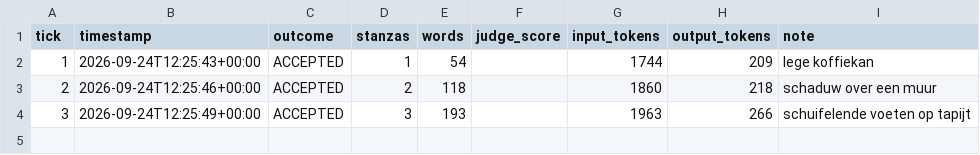
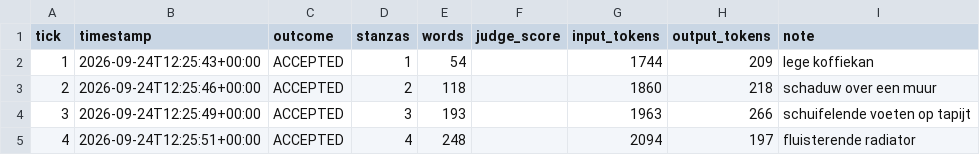
Before and after one commit to lrjohnst/juno, a CSV file: mission/metrics.csv, drawn as a sheet.

Commit message:
tick 4: accepted — fluisterende radiator

```diff
--- a/mission/metrics.csv
+++ b/mission/metrics.csv
@@ -4 +4,2 @@ tick,timestamp,outcome,stanzas,words,judge_score,input_tokens,output_tokens,note
 3,2026-09-24T12:25:49+00:00,ACCEPTED,3,193,,1963,266,schuifelende voeten op tapijt
+4,2026-09-24T12:25:51+00:00,ACCEPTED,4,248,,2094,197,fluisterende radiator
```
Also changed, not shown: 3 other files.
